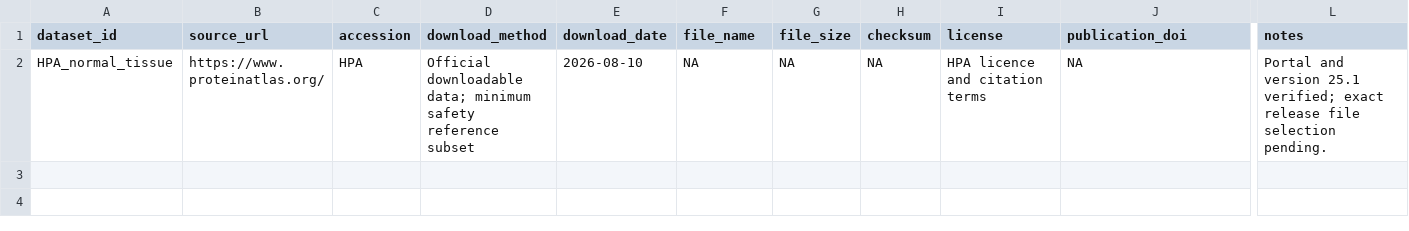
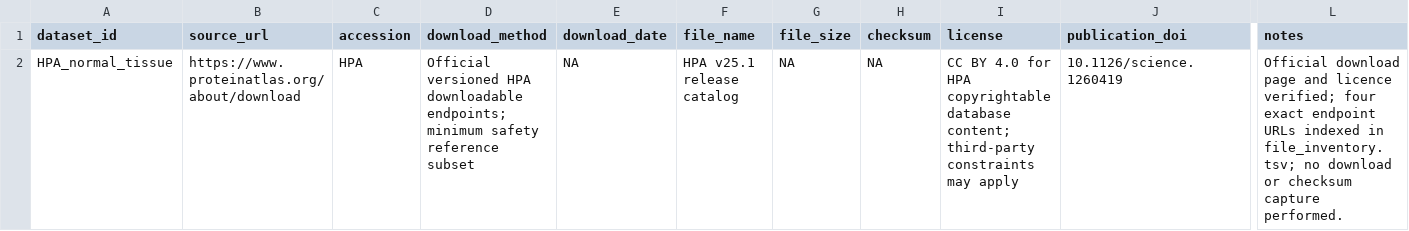
Before and after one commit to leezx/crc-unmet-need-therapeutic-atlas, a TSV file: DATA/registry/HPA_normal_tissue/source_manifest.tsv, drawn as a sheet; only a part is shown, gaps mark what is left out; the diff names each change by its address in the sheet, - before the commit and + after, or states it on an @@ line.

Commit message:
docs: index HPA 25.1 file endpoints (#27)
* docs: index HPA 25.1 file endpoints

* docs: record HPA PR 27 review

```diff
--- a/DATA/registry/HPA_normal_tissue/source_manifest.tsv
+++ b/DATA/registry/HPA_normal_tissue/source_manifest.tsv
-B2 (source_url): https://www.proteinatlas.org/
+B2 (source_url): https://www.proteinatlas.org/about/download
-D2 (download_method): Official downloadable data; minimum safety…
+D2 (download_method): Official versioned HPA downloadable endpoints; minimum safety…
-E2 (download_date): 2026-08-10
+E2 (download_date): NA
-F2 (file_name): NA
+F2 (file_name): HPA v25.1 release catalog
-I2 (license): HPA licence and citation terms
+I2 (license): CC BY 4.0 for HPA copyrightable database content; third-party constraints may apply
-J2 (publication_doi): NA
+J2 (publication_doi): 10.1126/science.1260419
-L2 (notes): Portal and version 25.1 verified; exact release file selection pending.
+L2 (notes): Official download page and licence verified; four exact endpoint URLs indexed in file_inventory.tsv; no download or checksum capture performed.
```
Also changed, not shown: reports/P0_SOURCE_VERIFICATION.tsv, 5 other files.
